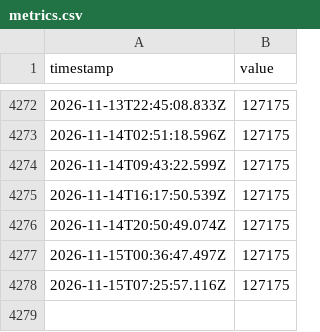
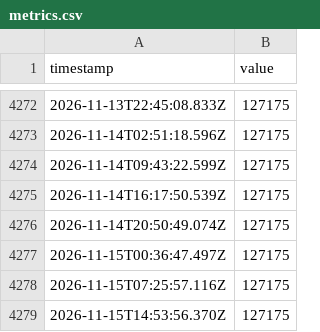
Before and after one commit to JamesAskew/givergy-stats, a CSV file: data/metrics.csv, drawn as a sheet; only a part is shown, gaps mark what is left out.

```diff
--- a/data/metrics.csv
+++ b/data/metrics.csv
@@ -4278 +4278,2 @@ timestamp,value
 2026-11-15T07:25:57.116Z,127175
+2026-11-15T14:53:56.370Z,127175
```
